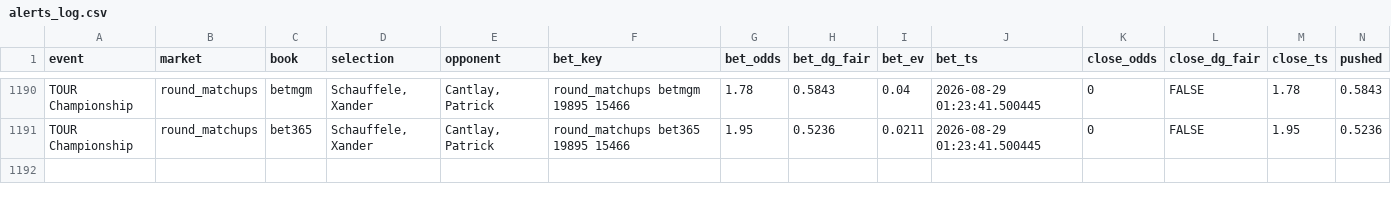
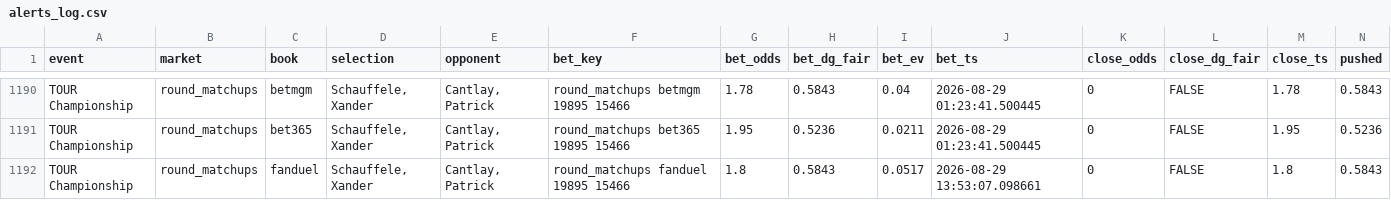
Before and after one commit to lucas-diehl/evbetting, a CSV file: golf_picks/alerts_log.csv, drawn as a sheet; only a part is shown, gaps mark what is left out; rows hold the shown columns only; the diff names each change by its address in the sheet, - before the commit and + after, or states it on an @@ line.

```diff
--- a/golf_picks/alerts_log.csv
+++ b/golf_picks/alerts_log.csv
+row 1192: TOUR Championship | round_matchups | fanduel | Schauffele, Xander | Cantlay, Patrick | round_matchups fanduel 19895 15466 | 1.8 | 0.5843 | 0.0517 | 2026-08-29 13:53:07.098661 | 0 | FALSE | 1.8 | 0.5843
```
Also changed, not shown: golf_picks/clv_results.csv, 1 other file.
